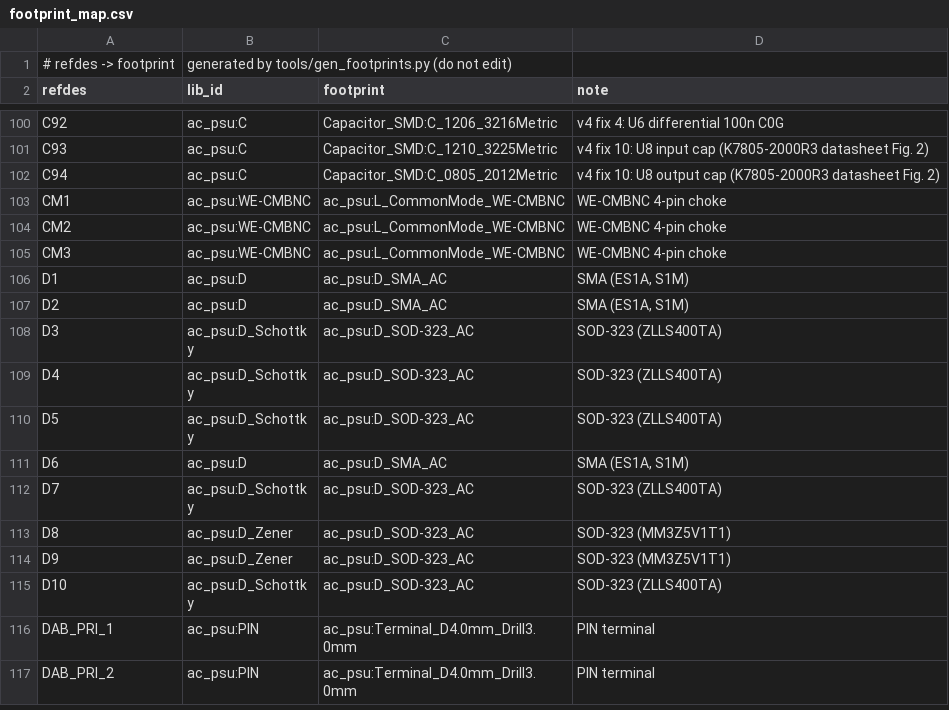
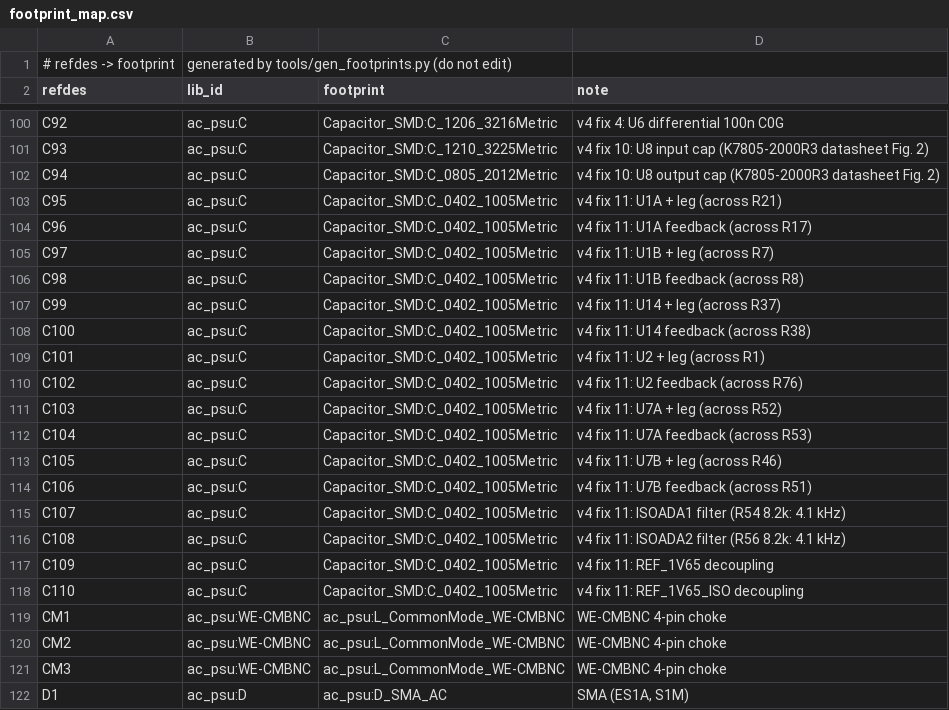
Before and after one commit to johonkanen/ac_psu_kicad, a CSV file: lib/footprint_map.csv, drawn as a sheet; only a part is shown, gaps mark what is left out; the shorter side is filled out with more unchanged rows; the diff names each change by its address in the sheet, - before the commit and + after, or states it on an @@ line.

```diff
--- a/lib/footprint_map.csv
+++ b/lib/footprint_map.csv
+row 103: C95 | ac_psu:C | Capacitor_SMD:C_0402_1005Metric | v4 fix 11: U1A + leg (across R21)
+row 104: C96 | ac_psu:C | Capacitor_SMD:C_0402_1005Metric | v4 fix 11: U1A feedback (across R17)
+row 105: C97 | ac_psu:C | Capacitor_SMD:C_0402_1005Metric | v4 fix 11: U1B + leg (across R7)
+row 106: C98 | ac_psu:C | Capacitor_SMD:C_0402_1005Metric | v4 fix 11: U1B feedback (across R8)
+row 107: C99 | ac_psu:C | Capacitor_SMD:C_0402_1005Metric | v4 fix 11: U14 + leg (across R37)
+row 108: C100 | ac_psu:C | Capacitor_SMD:C_0402_1005Metric | v4 fix 11: U14 feedback (across R38)
+row 109: C101 | ac_psu:C | Capacitor_SMD:C_0402_1005Metric | v4 fix 11: U2 + leg (across R1)
+row 110: C102 | ac_psu:C | Capacitor_SMD:C_0402_1005Metric | v4 fix 11: U2 feedback (across R76)
+row 111: C103 | ac_psu:C | Capacitor_SMD:C_0402_1005Metric | v4 fix 11: U7A + leg (across R52)
+row 112: C104 | ac_psu:C | Capacitor_SMD:C_0402_1005Metric | v4 fix 11: U7A feedback (across R53)
+row 113: C105 | ac_psu:C | Capacitor_SMD:C_0402_1005Metric | v4 fix 11: U7B + leg (across R46)
+row 114: C106 | ac_psu:C | Capacitor_SMD:C_0402_1005Metric | v4 fix 11: U7B feedback (across R51)
+row 115: C107 | ac_psu:C | Capacitor_SMD:C_0402_1005Metric | v4 fix 11: ISOADA1 filter (R54 8.2k: 4.1 kHz)
+row 116: C108 | ac_psu:C | Capacitor_SMD:C_0402_1005Metric | v4 fix 11: ISOADA2 filter (R56 8.2k: 4.1 kHz)
+row 117: C109 | ac_psu:C | Capacitor_SMD:C_0402_1005Metric | v4 fix 11: REF_1V65 decoupling
+row 118: C110 | ac_psu:C | Capacitor_SMD:C_0402_1005Metric | v4 fix 11: REF_1V65_ISO decoupling
```
Also changed, not shown: fab/hand_fit.csv, fab/jlc_cpl.csv, 36 other files.
